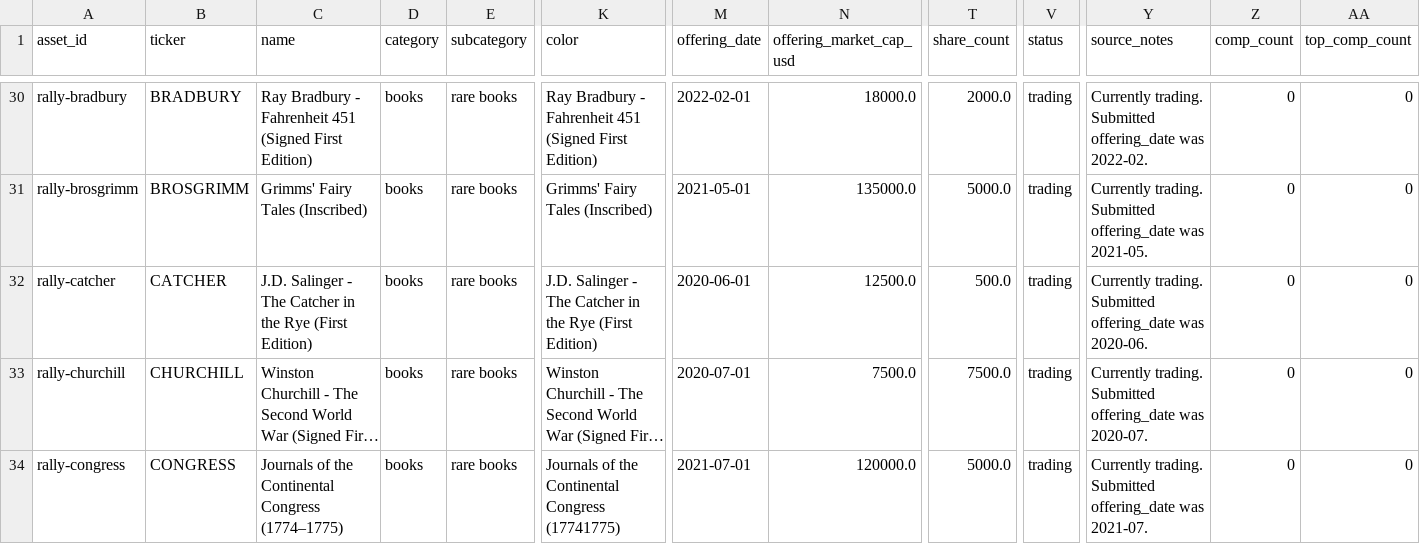
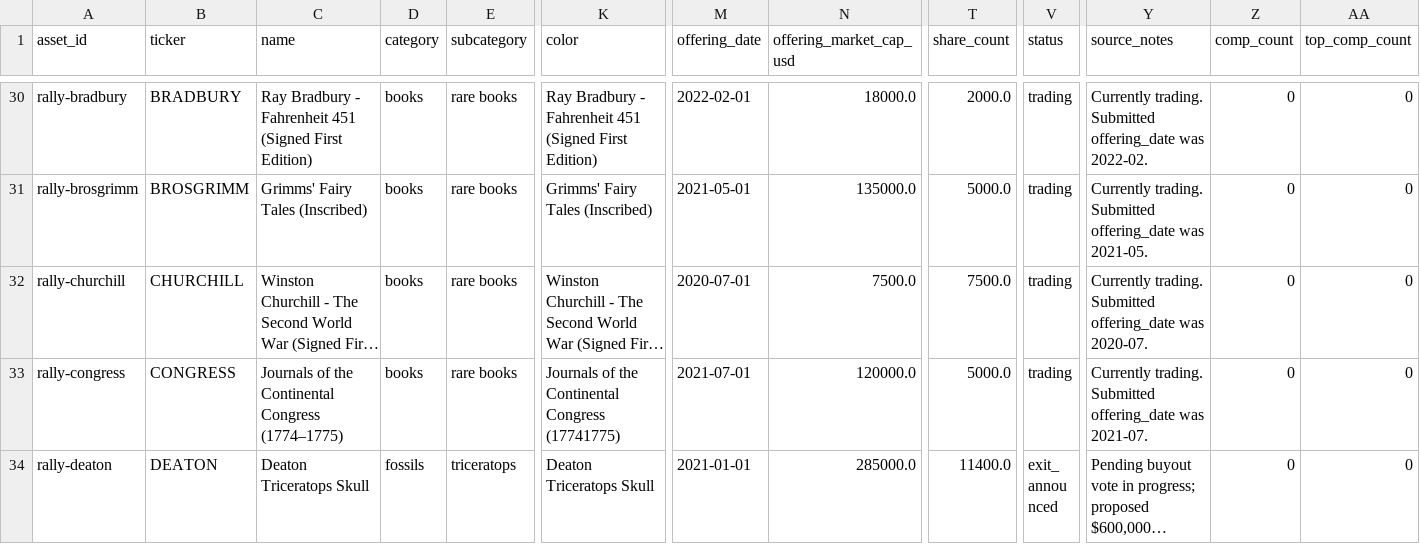
Before and after one commit to Marshdoggo/Rare-Tape, a CSV file: data/processed/rally_asset_decision_universe.csv, drawn as a sheet; only a part is shown, gaps mark what is left out; the shorter side is filled out with more unchanged rows; long unchanged cells end in …; rows hold the shown columns only; the diff names each change by its address in the sheet, - before the commit and + after, or states it on an @@ line.

```diff
--- a/data/processed/rally_asset_decision_universe.csv
+++ b/data/processed/rally_asset_decision_universe.csv
-row 32: rally-catcher | CATCHER | J.D. Salinger - The Catcher in the Rye (First Edition) | books | rare books | J.D. Salinger - The Catcher in the Rye (First Edition) | 2020-06-01 | 12500.0 | 500.0 | trading | Currently trading. Submitted offering_date was 2020-06. | 0 | 0
```
Also changed, not shown: data/processed/asset_universe_diagnostics.csv, data/processed/canonical_asset_master.csv, 14 other files.
